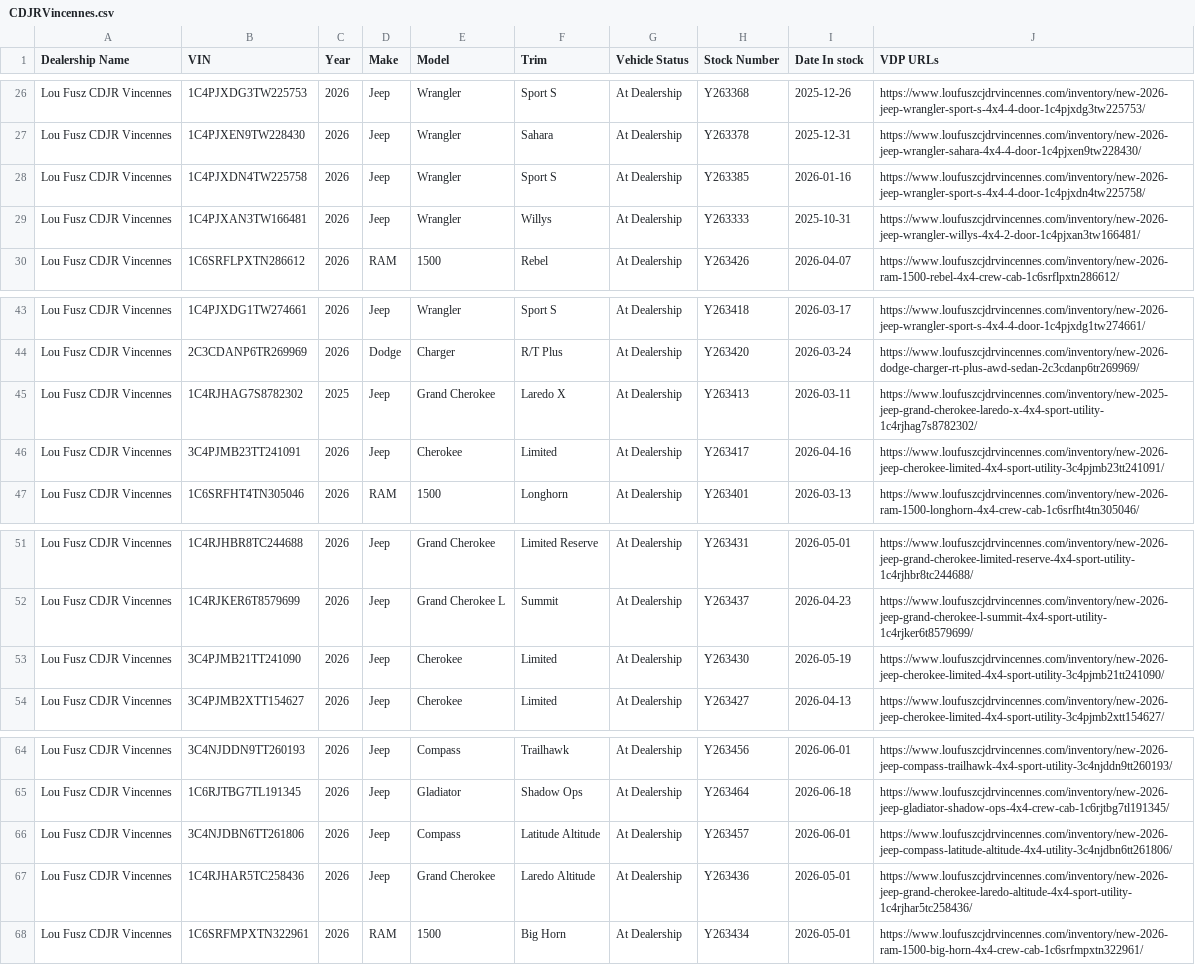
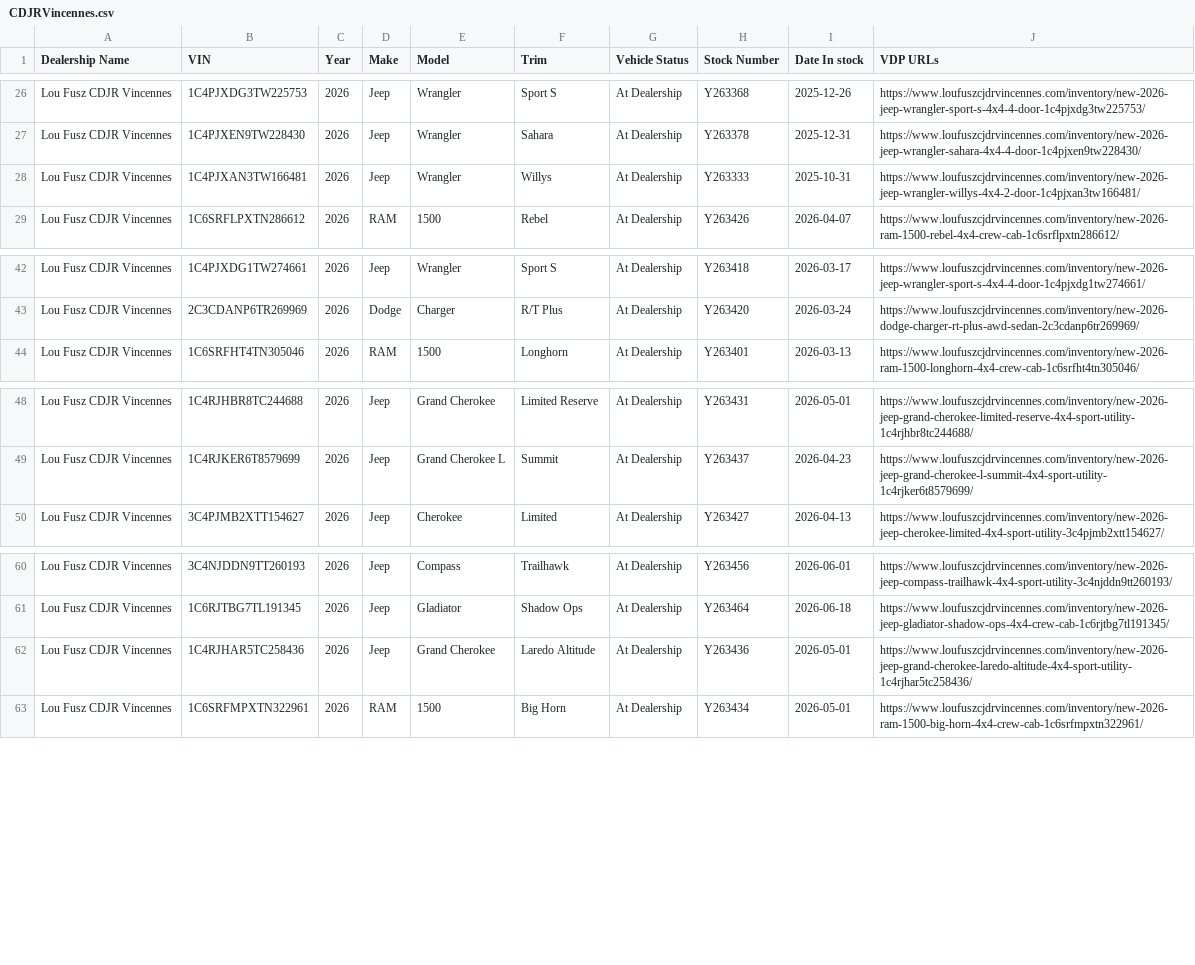
Before and after one commit to JnuruFusz/-lou-fusz-2027-model-pipeline, a CSV file: data/CDJRVincennes.csv, drawn as a sheet; only a part is shown, gaps mark what is left out.

```diff
--- a/data/CDJRVincennes.csv
+++ b/data/CDJRVincennes.csv
@@ -27,3 +27,2 @@
 "Lou Fusz CDJR Vincennes",1C4PJXEN9TW228430,2026,Jeep,Wrangler,Sahara,"At Dealership",Y263378,2025-12-31,https://www.loufuszcjdrvincennes.com/inventory/new-2026-jeep-wrangler-sahara-4x4-4-door-1c4pjxen9tw228430/
-"Lou Fusz CDJR Vincennes",1C4PJXDN4TW225758,2026,Jeep,Wrangler,"Sport S","At Dealership",Y263385,2026-01-16,https://www.loufuszcjdrvincennes.com/inventory/new-2026-jeep-wrangler-sport-s-4x4-4-door-1c4pjxdn4tw225758/
 "Lou Fusz CDJR Vincennes",1C4PJXAN3TW166481,2026,Jeep,Wrangler,Willys,"At Dealership",Y263333,2025-10-31,https://www.loufuszcjdrvincennes.com/inventory/new-2026-jeep-wrangler-willys-4x4-2-door-1c4pjxan3tw166481/
@@ -44,4 +43,2 @@
 "Lou Fusz CDJR Vincennes",2C3CDANP6TR269969,2026,Dodge,Charger,"R/T Plus","At Dealership",Y263420,2026-03-24,https://www.loufuszcjdrvincennes.com/inventory/new-2026-dodge-charger-rt-plus-awd-sedan-2c3cdanp6tr269969/
-"Lou Fusz CDJR Vincennes",1C4RJHAG7S8782302,2025,Jeep,"Grand Cherokee","Laredo X","At Dealership",Y263413,2026-03-11,https://www.loufuszcjdrvincennes.com/inventory/new-2025-jeep-grand-cherokee-laredo-x-4x4-sport-utility-1c4rjhag7s8782302/
-"Lou Fusz CDJR Vincennes",3C4PJMB23TT241091,2026,Jeep,Cherokee,Limited,"At Dealership",Y263417,2026-04-16,https://www.loufuszcjdrvincennes.com/inventory/new-2026-jeep-cherokee-limited-4x4-sport-utility-3c4pjmb23tt241091/
 "Lou Fusz CDJR Vincennes",1C6SRFHT4TN305046,2026,RAM,1500,Longhorn,"At Dealership",Y263401,2026-03-13,https://www.loufuszcjdrvincennes.com/inventory/new-2026-ram-1500-longhorn-4x4-crew-cab-1c6srfht4tn305046/
@@ -52,3 +49,2 @@
 "Lou Fusz CDJR Vincennes",1C4RJKER6T8579699,2026,Jeep,"Grand Cherokee L",Summit,"At Dealership",Y263437,2026-04-23,https://www.loufuszcjdrvincennes.com/inventory/new-2026-jeep-grand-cherokee-l-summit-4x4-sport-utility-1c4rjker6t8579699/
-"Lou Fusz CDJR Vincennes",3C4PJMB21TT241090,2026,Jeep,Cherokee,Limited,"At Dealership",Y263430,2026-05-19,https://www.loufuszcjdrvincennes.com/inventory/new-2026-jeep-cherokee-limited-4x4-sport-utility-3c4pjmb21tt241090/
 "Lou Fusz CDJR Vincennes",3C4PJMB2XTT154627,2026,Jeep,Cherokee,Limited,"At Dealership",Y263427,2026-04-13,https://www.loufuszcjdrvincennes.com/inventory/new-2026-jeep-cherokee-limited-4x4-sport-utility-3c4pjmb2xtt154627/
@@ -65,3 +61,2 @@
 "Lou Fusz CDJR Vincennes",1C6RJTBG7TL191345,2026,Jeep,Gladiator,"Shadow Ops","At Dealership",Y263464,2026-06-18,https://www.loufuszcjdrvincennes.com/inventory/new-2026-jeep-gladiator-shadow-ops-4x4-crew-cab-1c6rjtbg7tl191345/
-"Lou Fusz CDJR Vincennes",3C4NJDBN6TT261806,2026,Jeep,Compass,"Latitude Altitude","At Dealership",Y263457,2026-06-01,https://www.loufuszcjdrvincennes.com/inventory/new-2026-jeep-compass-latitude-altitude-4x4-utility-3c4njdbn6tt261806/
 "Lou Fusz CDJR Vincennes",1C4RJHAR5TC258436,2026,Jeep,"Grand Cherokee","Laredo Altitude","At Dealership",Y263436,2026-05-01,https://www.loufuszcjdrvincennes.com/inventory/new-2026-jeep-grand-cherokee-laredo-altitude-4x4-sport-utility-1c4rjhar5tc258436/
```
Also changed, not shown: data/FuszChevrolet.csv, data/KIAMoline.csv, 14 other files.
